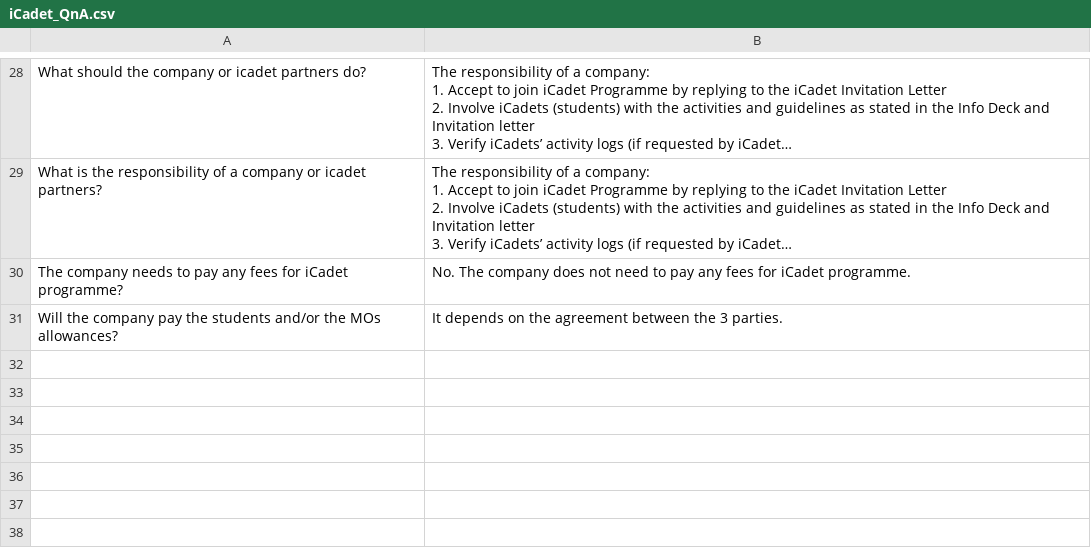
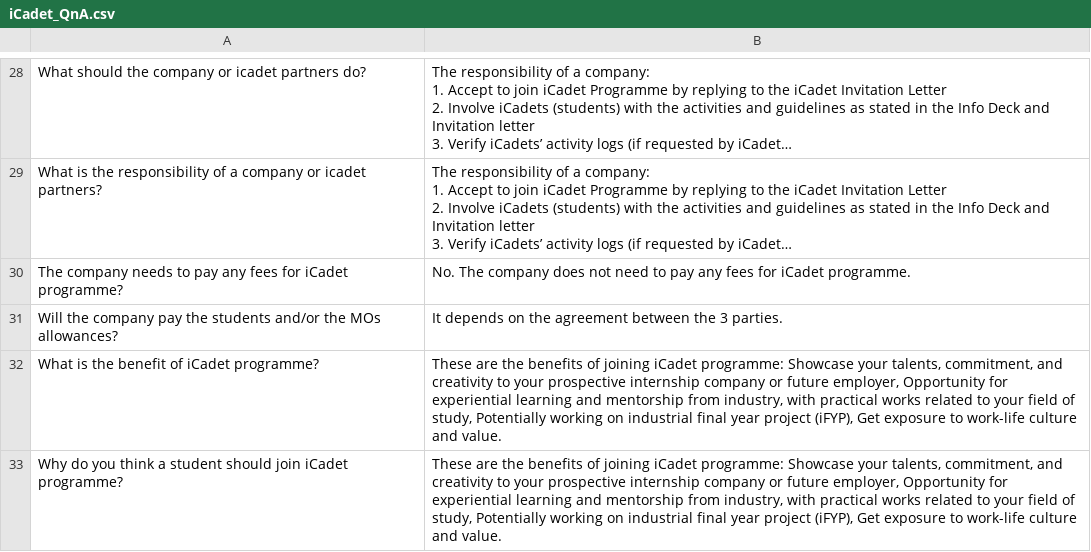
Before and after one commit to AmazingAISolution/iCadet, a CSV file: iCadet_QnA.csv, drawn as a sheet; only a part is shown, gaps mark what is left out; long unchanged cells end in …; the diff names each change by its address in the sheet, - before the commit and + after, or states it on an @@ line.

Commit message:
Add files via upload

```diff
--- a/iCadet_QnA.csv
+++ b/iCadet_QnA.csv
+row 32: What is the benefit of iCadet programme? | These are the benefits of joining iCadet programme: Showcase your talents, commitment, and creativity to your prospective internship company or future employer, Opportunity for experiential learning and mentorship from industry, with practical works related to your field of study, Potentially working on industrial final year project (iFYP), Get exposure to work-life culture and value.
+row 33: Why do you think a student should join iCadet programme? | These are the benefits of joining iCadet programme: Showcase your talents, commitment, and creativity to your prospective internship company or future employer, Opportunity for experiential learning and mentorship from industry, with practical works related to your field of study, Potentially working on industrial final year project (iFYP), Get exposure to work-life culture and value.
```
